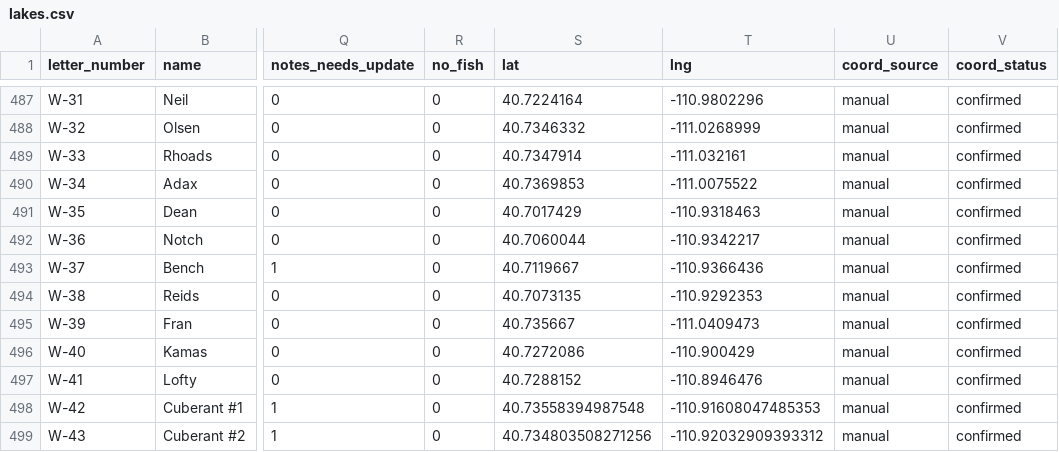
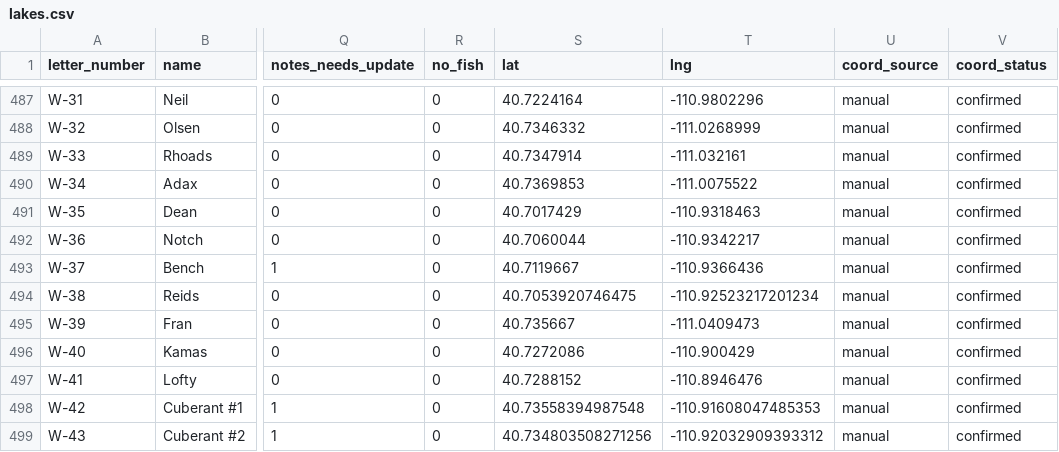
Before and after one commit to jedwood/uintas100, a CSV file: data/seeds/lakes.csv, drawn as a sheet; only a part is shown, gaps mark what is left out; the diff names each change by its address in the sheet, - before the commit and + after, or states it on an @@ line.

```diff
--- a/data/seeds/lakes.csv
+++ b/data/seeds/lakes.csv
-S494 (lat): 40.7073135
+S494 (lat): 40.7053920746475
-T494 (lng): -110.9292353
+T494 (lng): -110.92523217201234
```
Also changed, not shown: 3 other files.
